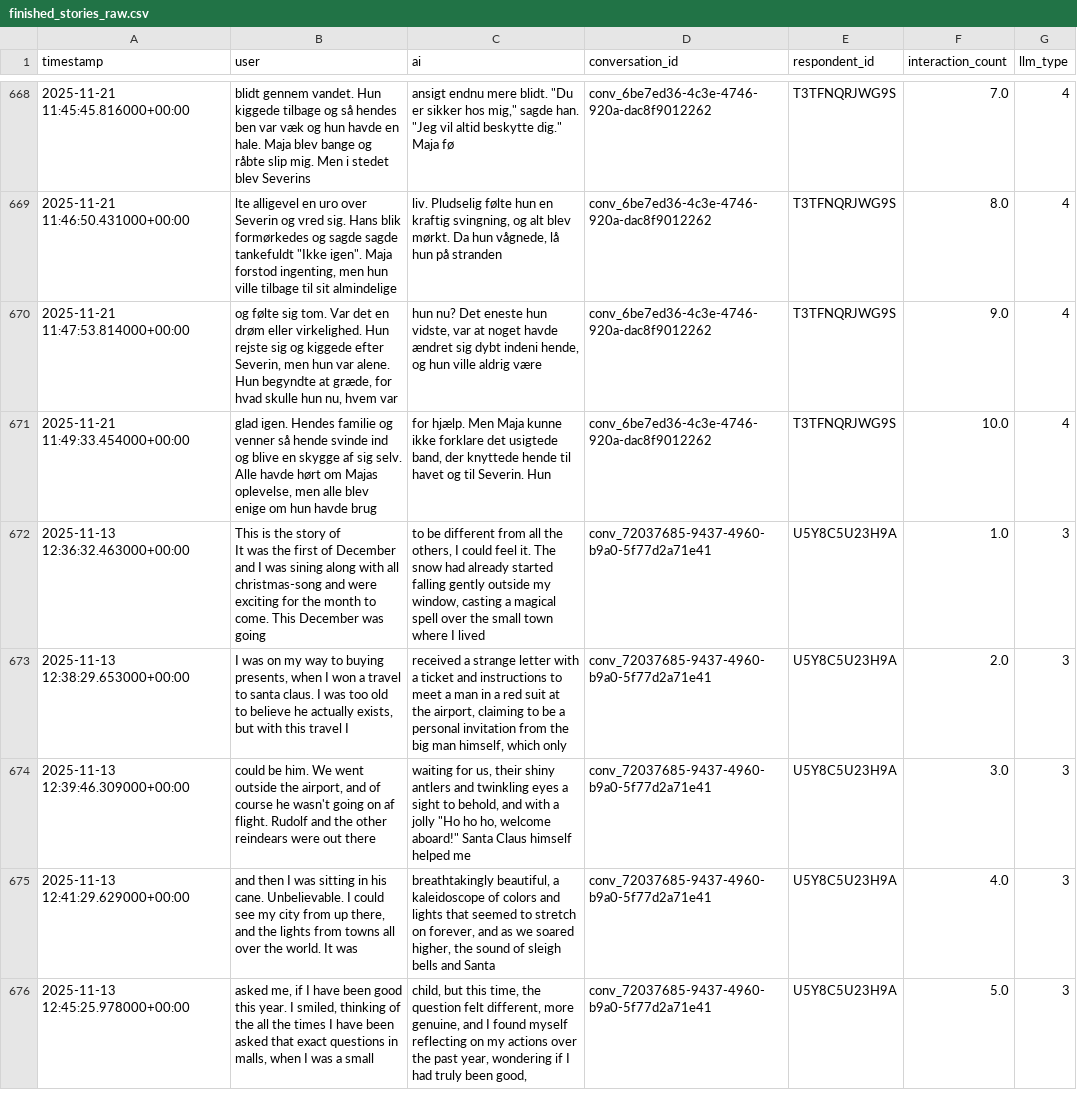
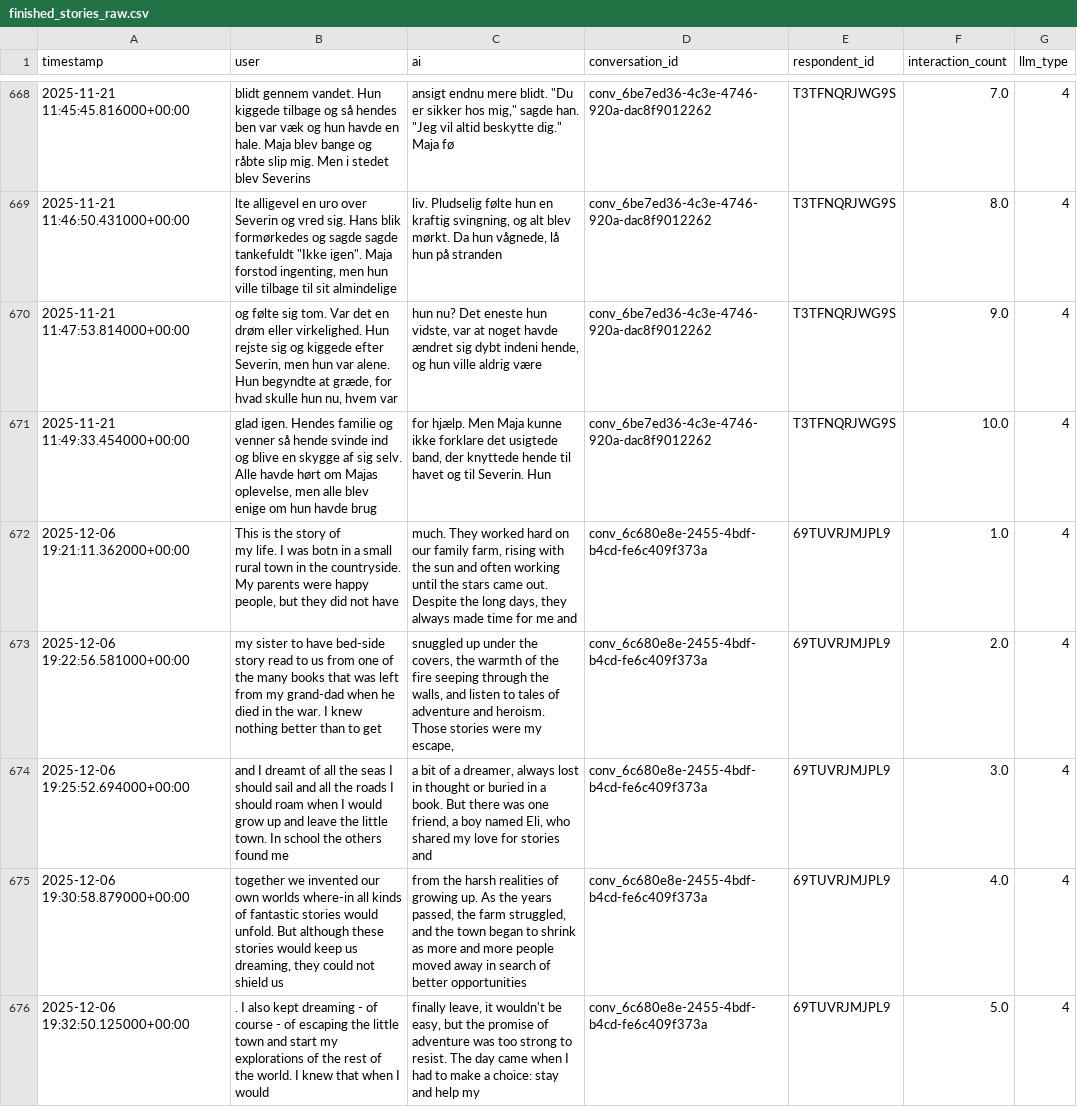
Before and after one commit to Halfidaldal/PENPAL_analysis, a CSV file: data/TEXT/raw/finished_stories_raw.csv, drawn as a sheet; only a part is shown, gaps mark what is left out; the shorter side is filled out with more unchanged rows; ↵ is a line break in a cell; the diff covers the shown part only; the diff names each change by its address in the sheet, - before the commit and + after, or states it on an @@ line.

```diff
--- a/data/TEXT/raw/finished_stories_raw.csv
+++ b/data/TEXT/raw/finished_stories_raw.csv
+row 672: 2025-12-06 19:21:11.362000+00:00 | This is the story of ↵ my life. I was botn in a small rural town in the countryside. My parents were happy people, but they did not have | much. They worked hard on our family farm, rising with the sun and often working until the stars came out. Despite the long days, they always made time for me and | conv_6c680e8e-2455-4bdf-b4cd-fe6c409f373a | 69TUVRJMJPL9 | 1.0 | 4
+row 673: 2025-12-06 19:22:56.581000+00:00 | my sister to have bed-side story read to us from one of the many books that was left from my grand-dad when he died in the war. I knew nothing better than to get | snuggled up under the covers, the warmth of the fire seeping through the walls, and listen to tales of adventure and heroism. Those stories were my escape, | conv_6c680e8e-2455-4bdf-b4cd-fe6c409f373a | 69TUVRJMJPL9 | 2.0 | 4
+row 674: 2025-12-06 19:25:52.694000+00:00 | and I dreamt of all the seas I should sail and all the roads I should roam when I would grow up and leave the little town. In school the others found me | a bit of a dreamer, always lost in thought or buried in a book. But there was one friend, a boy named Eli, who shared my love for stories and | conv_6c680e8e-2455-4bdf-b4cd-fe6c409f373a | 69TUVRJMJPL9 | 3.0 | 4
+row 675: 2025-12-06 19:30:58.879000+00:00 | together we invented our own worlds where-in all kinds of fantastic stories would unfold. But although these stories would keep us dreaming, they could not shield us | from the harsh realities of growing up. As the years passed, the farm struggled, and the town began to shrink as more and more people moved away in search of better opportunities | conv_6c680e8e-2455-4bdf-b4cd-fe6c409f373a | 69TUVRJMJPL9 | 4.0 | 4
+row 676: 2025-12-06 19:32:50.125000+00:00 | . I also kept dreaming - of course - of escaping the little town and start my explorations of the rest of the world. I knew that when I would | finally leave, it wouldn't be easy, but the promise of adventure was too strong to resist. The day came when I had to make a choice: stay and help my | conv_6c680e8e-2455-4bdf-b4cd-fe6c409f373a | 69TUVRJMJPL9 | 5.0 | 4
```
Also changed, not shown: 5 added rows and 10 removed rows elsewhere in this file, analysis/tables/alignment_statistical_tests.csv, analysis/tables/valence_descriptive_stats.csv, 40 other files.
